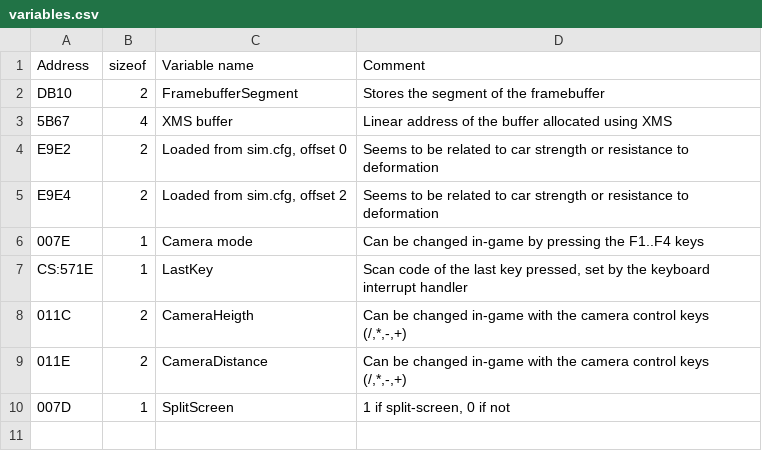
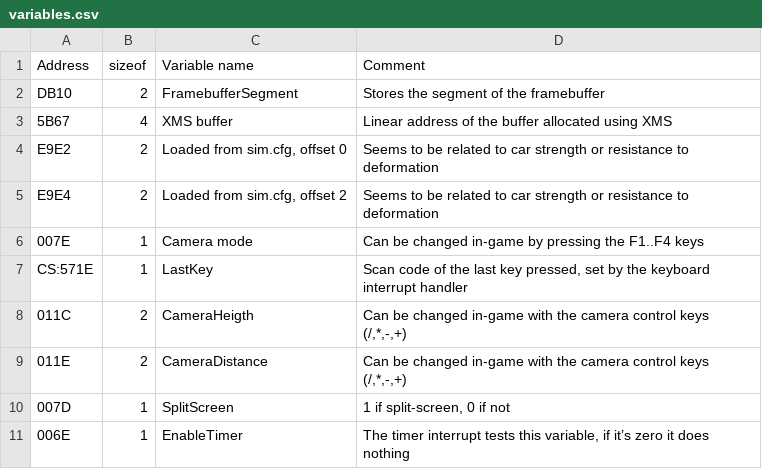
Before and after one commit to harrison3000/Terep2-RE, a CSV file: variables.csv, drawn as a sheet; the diff names each change by its address in the sheet, - before the commit and + after, or states it on an @@ line.

Commit message:
remove the timer interrupt runtime patch, it was always the same value

```diff
--- a/variables.csv
+++ b/variables.csv
+row 11: 006E | 1 | EnableTimer | The timer interrupt tests this variable, if it’s zero it does nothing
```
Also changed, not shown: 1 other file.
